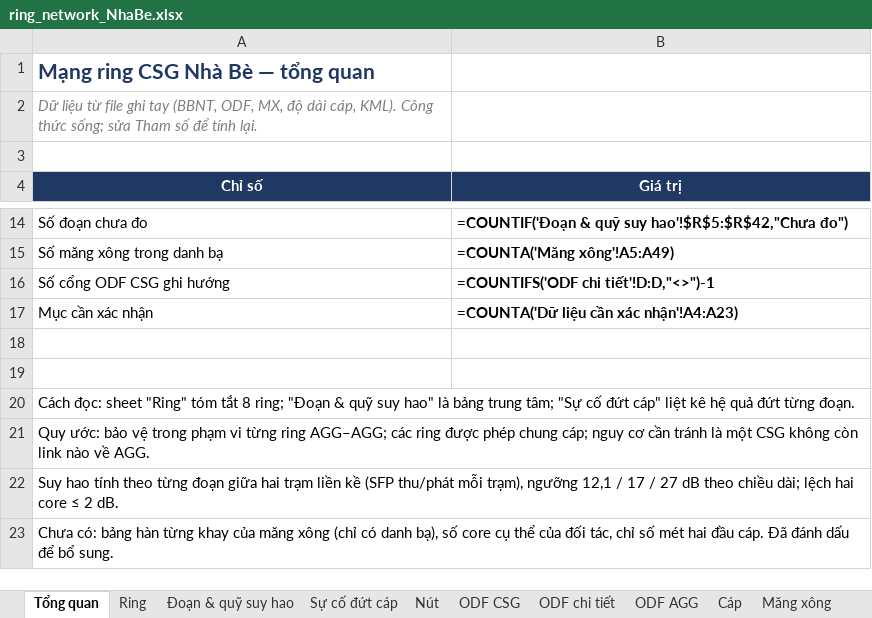
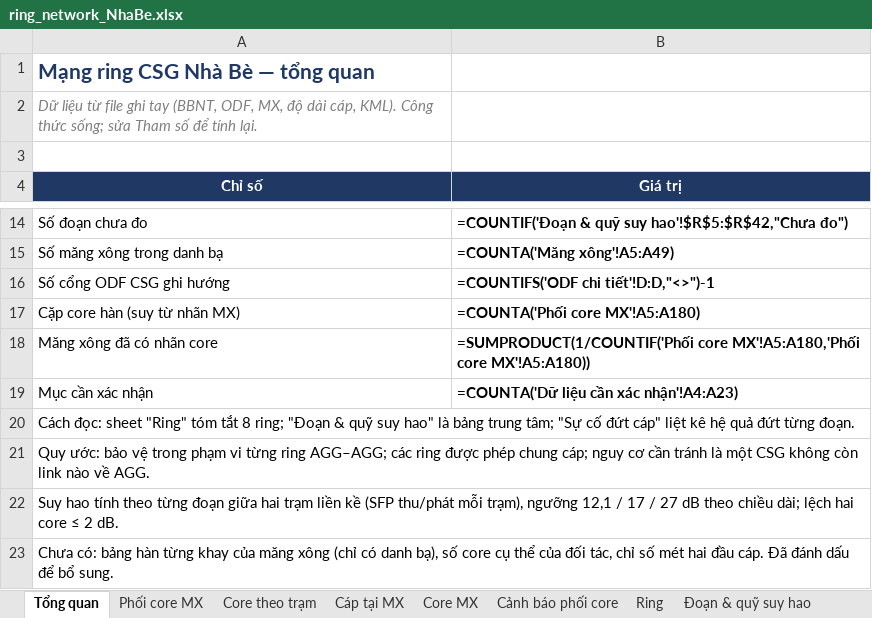
Before and after one commit to hovukimchi-spec/test-ai, an Excel workbook: ring-network/ring_network_NhaBe.xlsx, sheet Tổng quan, drawn as a sheet; only a part is shown, gaps mark what is left out; values as stored, in another font and other column widths than the file's, no borders; formulas without a stored value are shown as written; conditional formats not drawn; removed rows and columns are numbered as before the commit, all else as after; the diff names each change by its address in the sheet, - before the commit and + after, or states it on an @@ line.

```diff
--- a/ring-network/ring_network_NhaBe.xlsx (sheet Tổng quan)
+++ b/ring-network/ring_network_NhaBe.xlsx (sheet Tổng quan)
+sheet tab: Phối core MX
+sheet tab: Core theo trạm
+sheet tab: Cáp tại MX
+sheet tab: Core MX
+sheet tab: Cảnh báo phối core
+row 17: Cặp core hàn (suy từ nhãn MX) | =COUNTA('Phối core MX'!A5:A180)
+row 18: Măng xông đã có nhãn core | =SUMPRODUCT(1/COUNTIF('Phối core MX'!A5:A180,'Phối core MX'!A5:A180))
-row 18: (empty)
-row 19: (empty)
```
Also changed, not shown: other sheet tabs, 11 other files.
